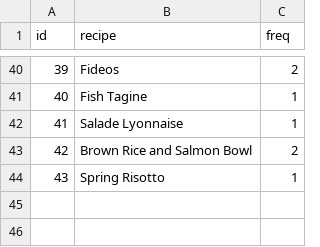
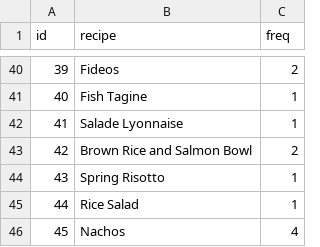
Before and after one commit to hobrien/ShoppingList, a CSV file: Data/frequency.csv, drawn as a sheet; only a part is shown, gaps mark what is left out.

```diff
--- a/Data/frequency.csv
+++ b/Data/frequency.csv
@@ -44 +44,3 @@ id,"recipe",freq
 43,"Spring Risotto",1
+44,"Rice Salad",1
+45,"Nachos",4
```
Also changed, not shown: Data/Ingredients.csv, Data/sources.csv, 3 other files.
